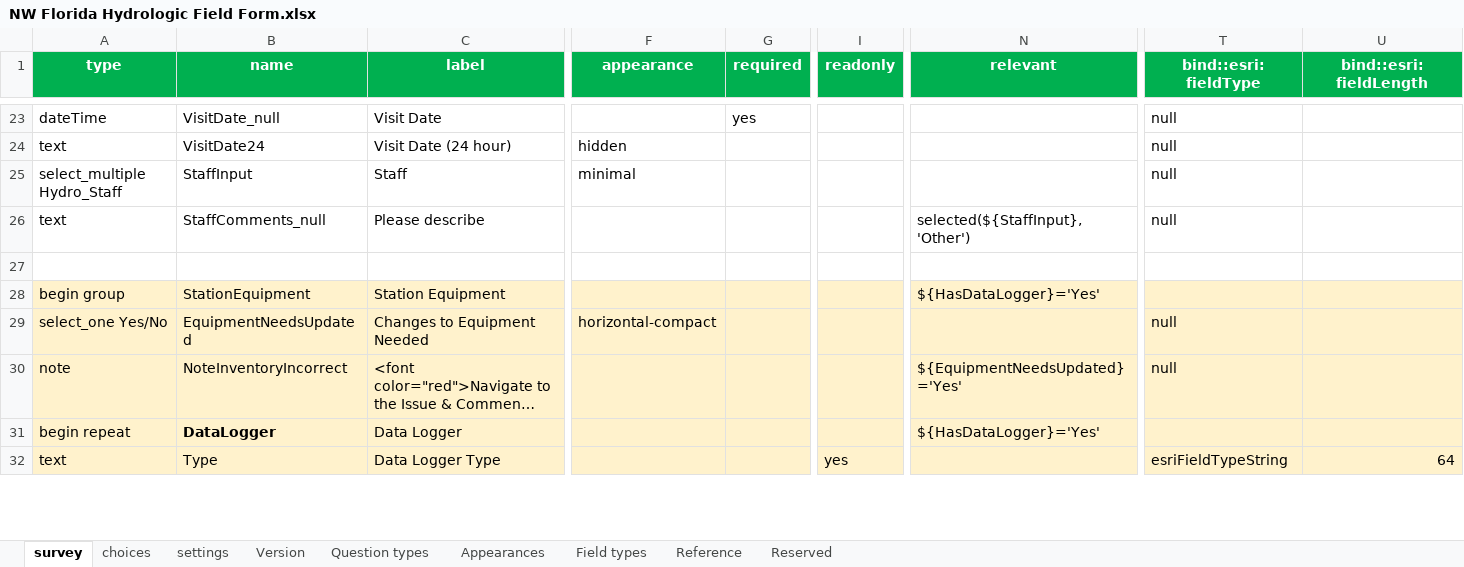
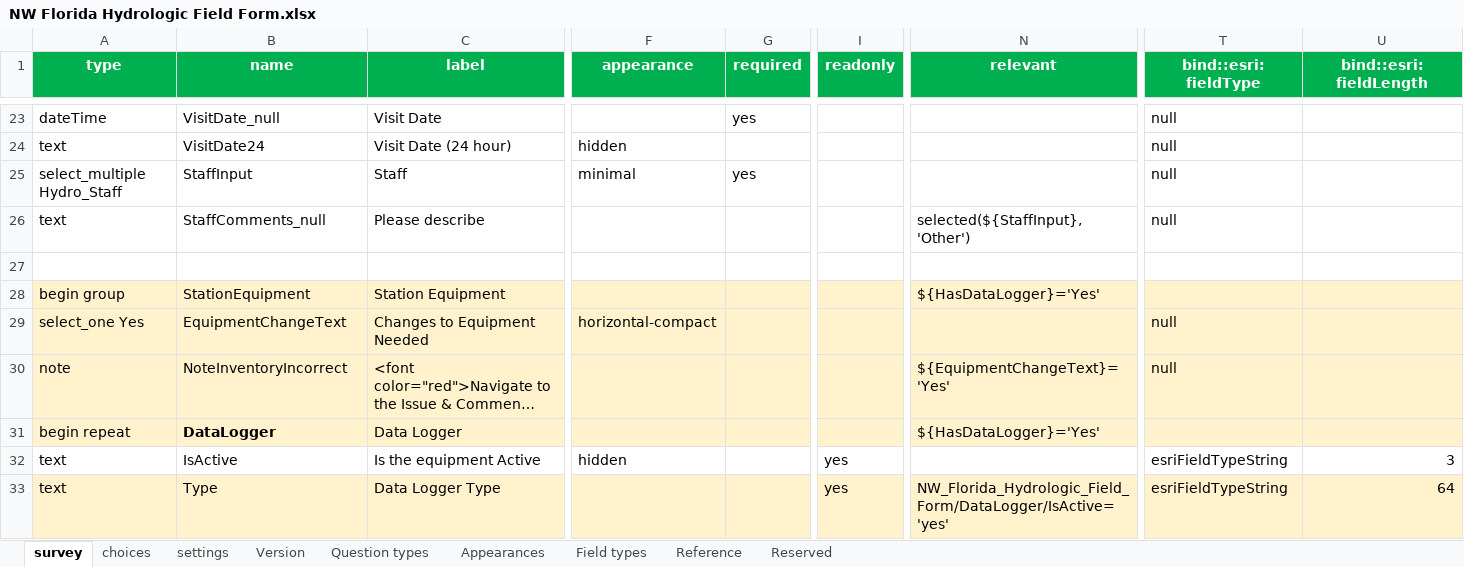
Before and after one commit to NWFWMD-IT/Hydrologic-Monitoring-Project, an Excel workbook: survey/f032871677f74a8a940a693187de0ca9/NW Florida Hydrologic Field Form.xlsx, sheet survey, drawn as a sheet; only a part is shown, gaps mark what is left out; long unchanged cells end in …; values as stored, in another font and other column widths than the file's, no borders; conditional formats and table styles not drawn; addresses are those after the commit; rows hold the shown columns only; the diff covers the shown part only; the diff names each change by its address in the sheet, - before the commit and + after, or states it on an @@ line.

Commit message:
Updating to match Survey in production

```diff
--- a/survey/f032871677f74a8a940a693187de0ca9/NW Florida Hydrologic Field Form.xlsx (sheet survey)
+++ b/survey/f032871677f74a8a940a693187de0ca9/NW Florida Hydrologic Field Form.xlsx (sheet survey)
-G25 (required): (empty)
+G25 (required): yes
-A29 (type): select_one Yes/No
+A29 (type): select_one Yes
-B29 (name): EquipmentNeedsUpdated
+B29 (name): EquipmentChangeText
-N30 (relevant): ${EquipmentNeedsUpdated}='Yes'
+N30 (relevant): ${EquipmentChangeText}='Yes'
+row 32: text | IsActive | Is the equipment Active | hidden |  | yes |  | esriFieldTypeString | 3
-N33 (relevant): (empty)
+N33 (relevant): NW_Florida_Hydrologic_Field_Form/DataLogger/IsActive='yes'
```
Also changed, not shown: 5 added rows, 4 removed rows, 31 edited cells and cell formats elsewhere in this sheet, sheet choices, 8 other files.
